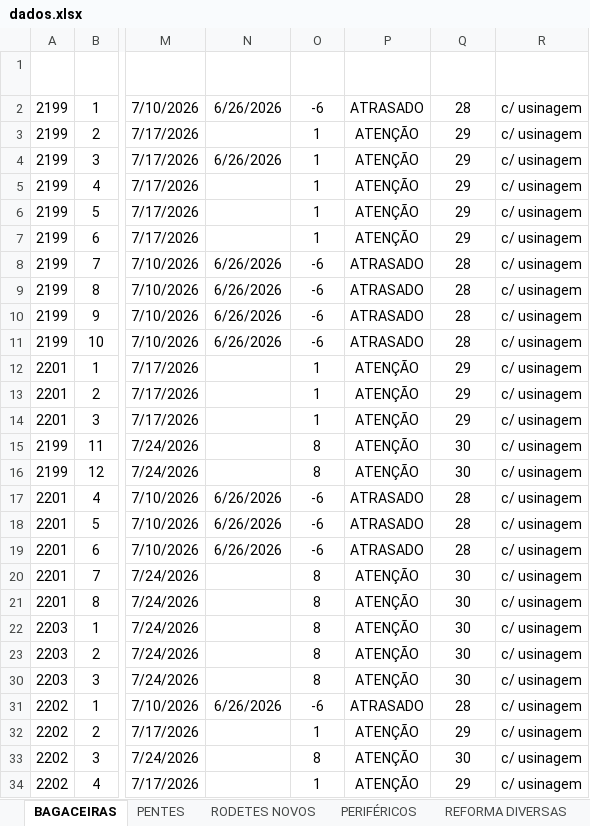
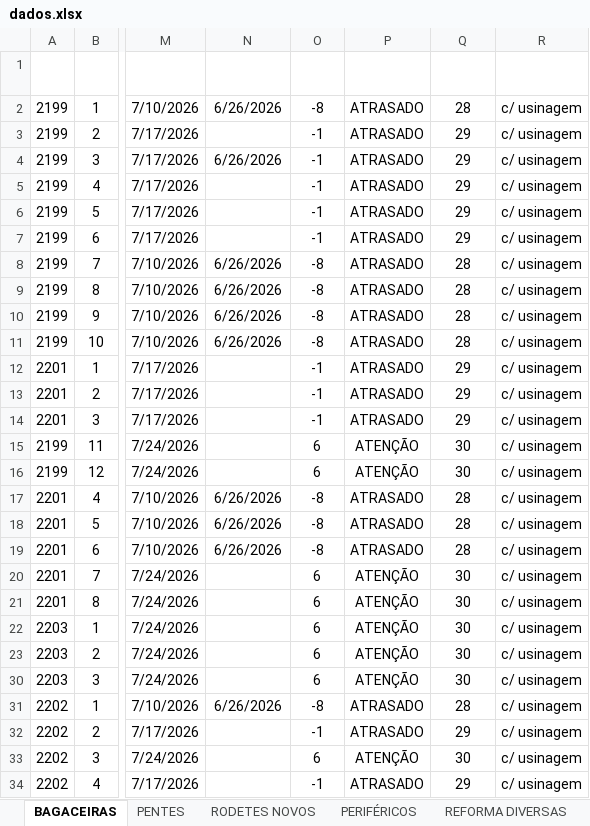
Before and after one commit to marcelodilena/carteira_prod, an Excel workbook: dados.xlsx, sheet BAGACEIRAS, drawn as a sheet; only a part is shown, gaps mark what is left out; values as stored, in another font and other column widths than the file's, no borders; table styles not drawn; the diff covers the shown part only; the diff names each change by its address in the sheet, - before the commit and + after, or states it on an @@ line.

```diff
--- a/dados.xlsx (sheet BAGACEIRAS)
+++ b/dados.xlsx (sheet BAGACEIRAS)
-O2 (Dias Falta2): -6
+O2 (Dias Falta2): -8
-O3:O7 (Dias Falta2): 1
+O3:O7 (Dias Falta2): -1
-P3:P7 (Indicador): ATENÇÃO
+P3:P7 (Indicador): ATRASADO
-O8:O11 (Dias Falta2): -6
+O8:O11 (Dias Falta2): -8
-O12:O14 (Dias Falta2): 1
+O12:O14 (Dias Falta2): -1
-P12:P14 (Indicador): ATENÇÃO
+P12:P14 (Indicador): ATRASADO
-O15:O16 (Dias Falta2): 8
+O15:O16 (Dias Falta2): 6
-O17:O19 (Dias Falta2): -6
+O17:O19 (Dias Falta2): -8
-O20:O23 (Dias Falta2): 8
+O20:O23 (Dias Falta2): 6
-O30 (Dias Falta2): 8
+O30 (Dias Falta2): 6
-O31 (Dias Falta2): -6
+O31 (Dias Falta2): -8
-O32 (Dias Falta2): 1
+O32 (Dias Falta2): -1
-P32 (Indicador): ATENÇÃO
+P32 (Indicador): ATRASADO
-O33 (Dias Falta2): 8
+O33 (Dias Falta2): 6
-O34 (Dias Falta2): 1
+O34 (Dias Falta2): -1
-P34 (Indicador): ATENÇÃO
+P34 (Indicador): ATRASADO
```
Also changed, not shown: 33 edited cells elsewhere in this sheet, sheet PENTES, sheet EIXOS, sheet CAMISAS, sheet REFORMA DIVERSAS, sheet PERIFÉRICOS, sheet RODETES NOVOS, formulas that keep their value, hidden cells, 1 other file.
